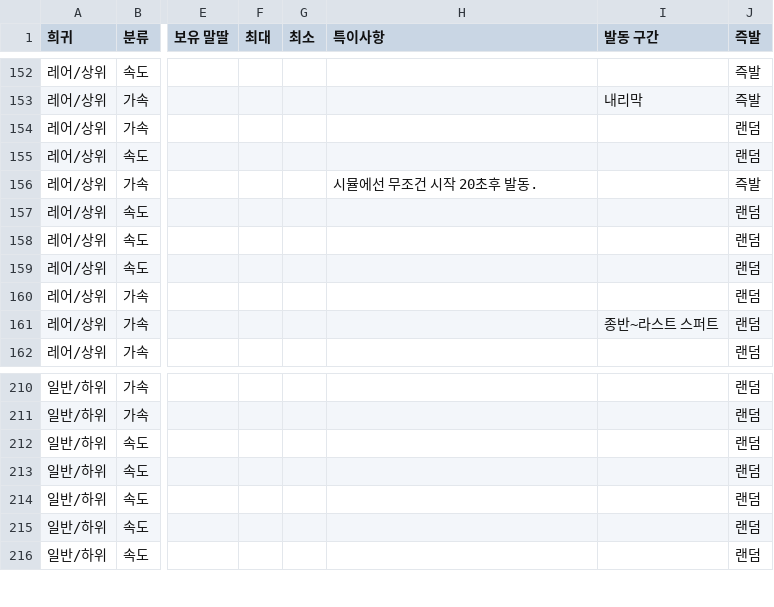
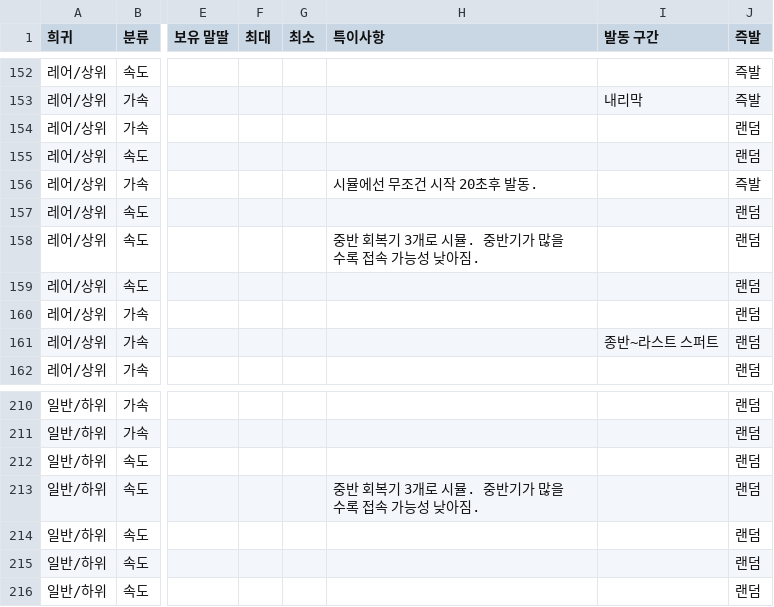
Before and after one commit to Ravenclaw5874/Auto-Bashin-Table-Generator, a CSV file: 스킬DB.csv, drawn as a sheet; only a part is shown, gaps mark what is left out; the diff names each change by its address in the sheet, - before the commit and + after, or states it on an @@ line.

Commit message:
꼬리올리기 특이사항 추가

```diff
--- a/스킬DB.csv
+++ b/스킬DB.csv
-H158 (특이사항): (empty)
+H158 (특이사항): 중반 회복기 3개로 시뮬. 중반기가 많을수록 접속 가능성 낮아짐.
-H213 (특이사항): (empty)
+H213 (특이사항): 중반 회복기 3개로 시뮬. 중반기가 많을수록 접속 가능성 낮아짐.
```
